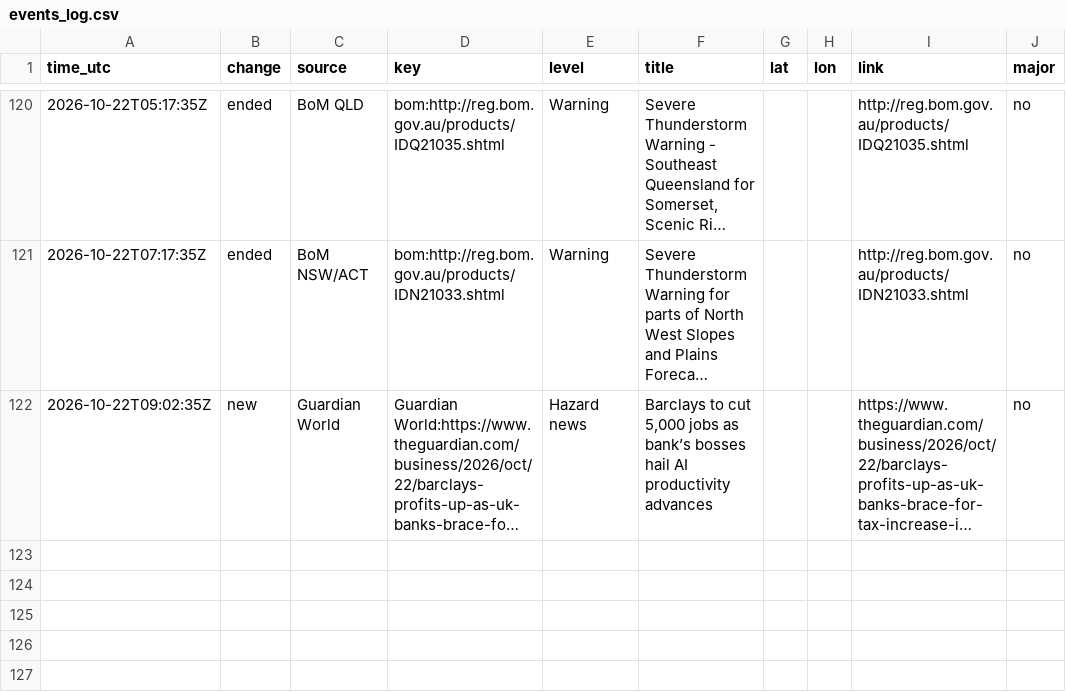
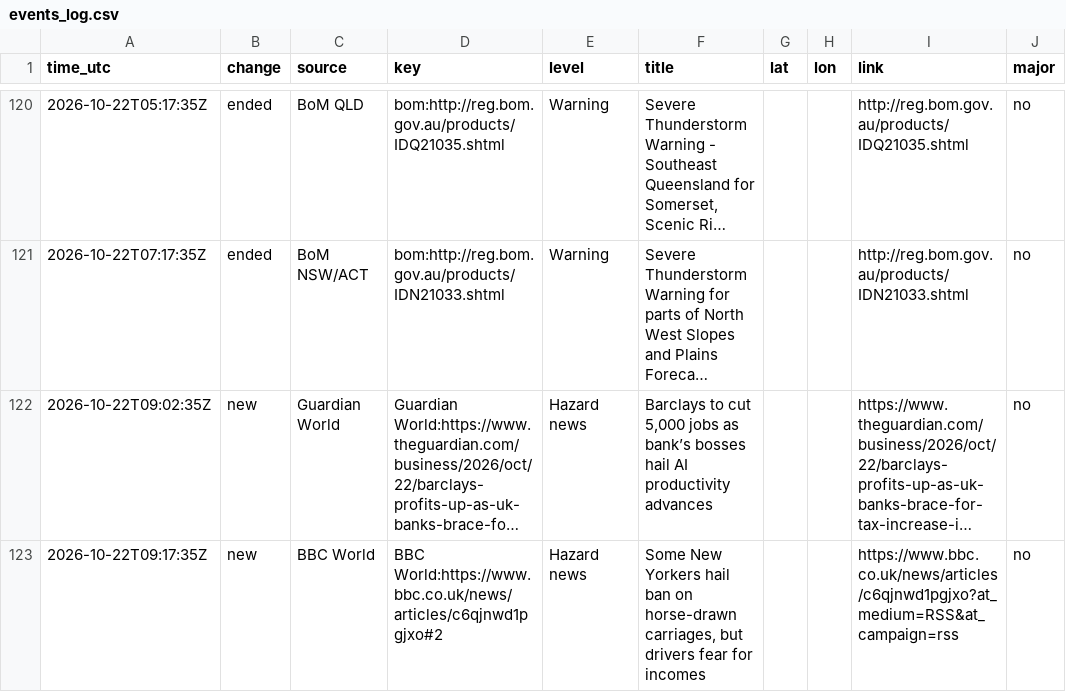
Before and after one commit to samuelmarcus-cell/hazard-alerts, a CSV file: events_log.csv, drawn as a sheet; only a part is shown, gaps mark what is left out; long unchanged cells end in …; the diff names each change by its address in the sheet, - before the commit and + after, or states it on an @@ line.

Commit message:
Update state and event log

```diff
--- a/events_log.csv
+++ b/events_log.csv
+row 123: 2026-10-22T09:17:35Z | new | BBC World | BBC World:https://www.bbc.co.uk/news/articles/c6qjnwd1pgjxo#2 | Hazard news | Some New Yorkers hail ban on horse-drawn carriages, but drivers fear for incomes |  |  | https://www.bbc.co.uk/news/articles/c6qjnwd1pgjxo?at_medium=RSS&at_campaign=rss | no
```
Also changed, not shown: 1 other file.
